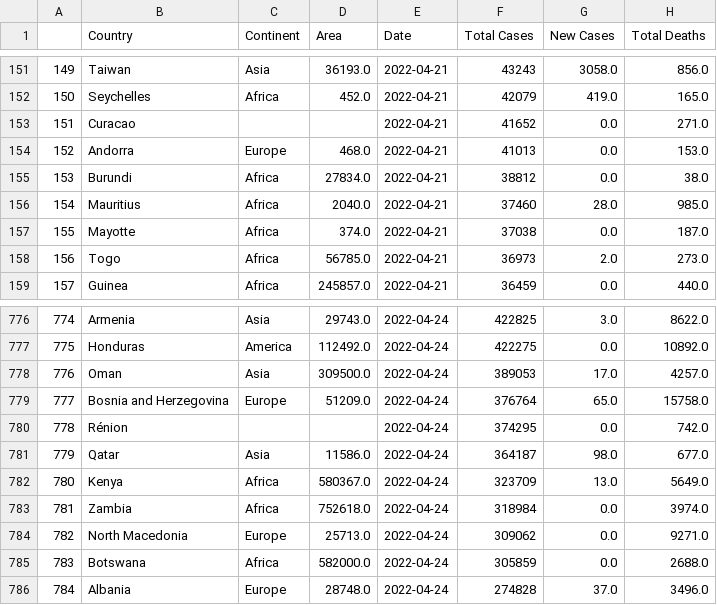
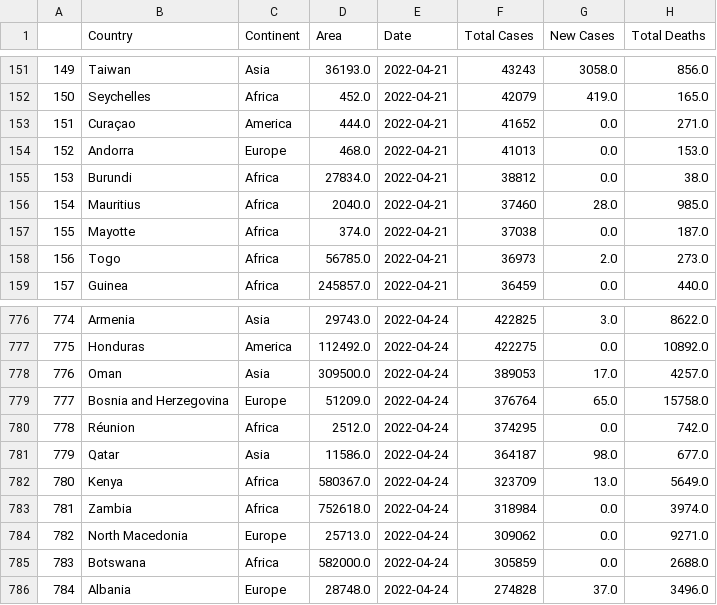
Before and after one commit to hotranvietcuong2001/covid19-worldometer-analysis, a CSV file: data/preprocessed_covid_data.csv, drawn as a sheet; only a part is shown, gaps mark what is left out; the diff names each change by its address in the sheet, - before the commit and + after, or states it on an @@ line.

```diff
--- a/data/preprocessed_covid_data.csv
+++ b/data/preprocessed_covid_data.csv
-B153 (Country): Curacao
+B153 (Country): Curaçao
-C153 (Continent): (empty)
+C153 (Continent): America
-D153 (Area): (empty)
+D153 (Area): 444.0
-B780 (Country): Rénion
+B780 (Country): Réunion
-C780 (Continent): (empty)
+C780 (Continent): Africa
-D780 (Area): (empty)
+D780 (Area): 2512.0
```
Also changed, not shown: data/covid_data.csv, 1 other file.
